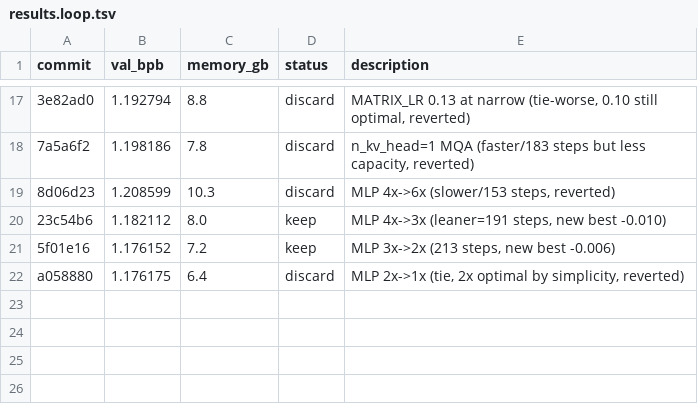
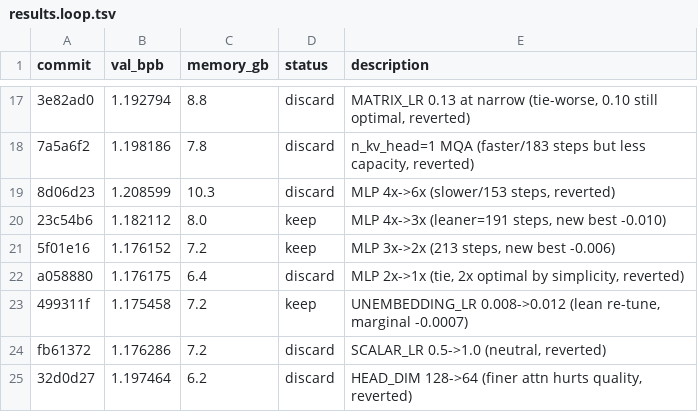
Before and after one commit to jong-lila/autoresearch-A10G-24GB, a TSV file: results.loop.tsv, drawn as a sheet; only a part is shown, gaps mark what is left out; the diff names each change by its address in the sheet, - before the commit and + after, or states it on an @@ line.

```diff
--- a/results.loop.tsv
+++ b/results.loop.tsv
+row 23: 499311f | 1.175458 | 7.2 | keep | UNEMBEDDING_LR 0.008->0.012 (lean re-tune, marginal -0.0007)
+row 24: fb61372 | 1.176286 | 7.2 | discard | SCALAR_LR 0.5->1.0 (neutral, reverted)
+row 25: 32d0d27 | 1.197464 | 6.2 | discard | HEAD_DIM 128->64 (finer attn hurts quality, reverted)
```
Also changed, not shown: 1 other file.
